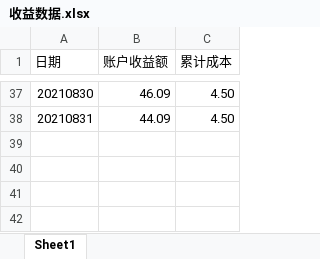
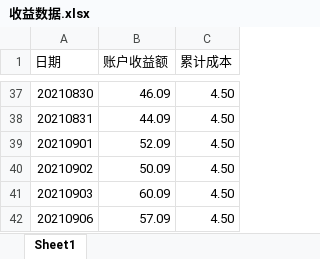
Before and after one commit to zwdnet/stockpractice, an Excel workbook: 收益数据.xlsx, sheet Sheet1, drawn as a sheet; only a part is shown, gaps mark what is left out; values as stored, in another font and other column widths than the file's, no borders; the diff names each change by its address in the sheet, - before the commit and + after, or states it on an @@ line.

```diff
--- a/收益数据.xlsx (sheet Sheet1)
+++ b/收益数据.xlsx (sheet Sheet1)
+row 39: 20210901 | 52.09 | 4.50
+row 40: 20210902 | 50.09 | 4.50
+row 41: 20210903 | 60.09 | 4.50
+row 42: 20210906 | 57.09 | 4.50
```
Also changed, not shown: 实盘训练记录.xlsx, 12 other files.
